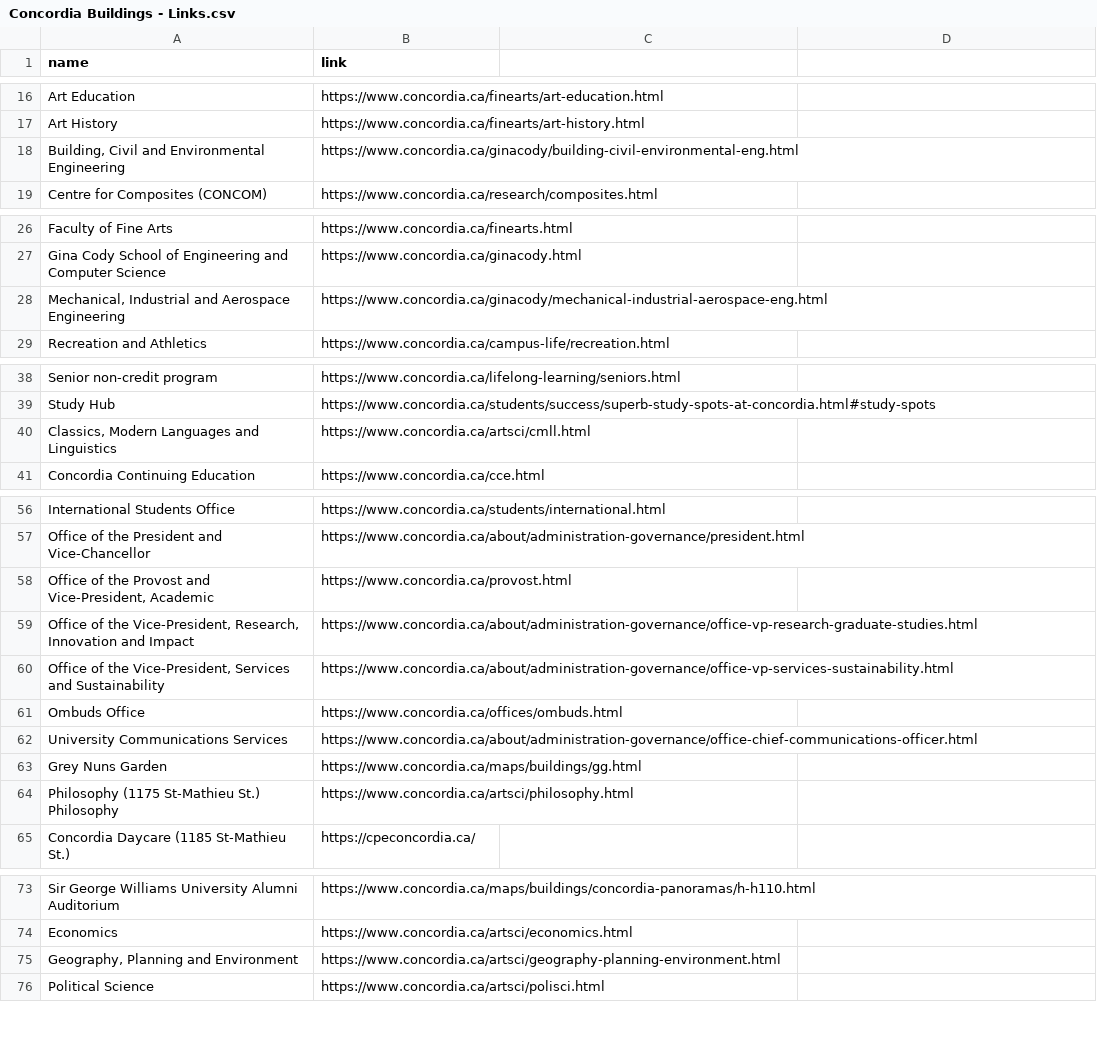
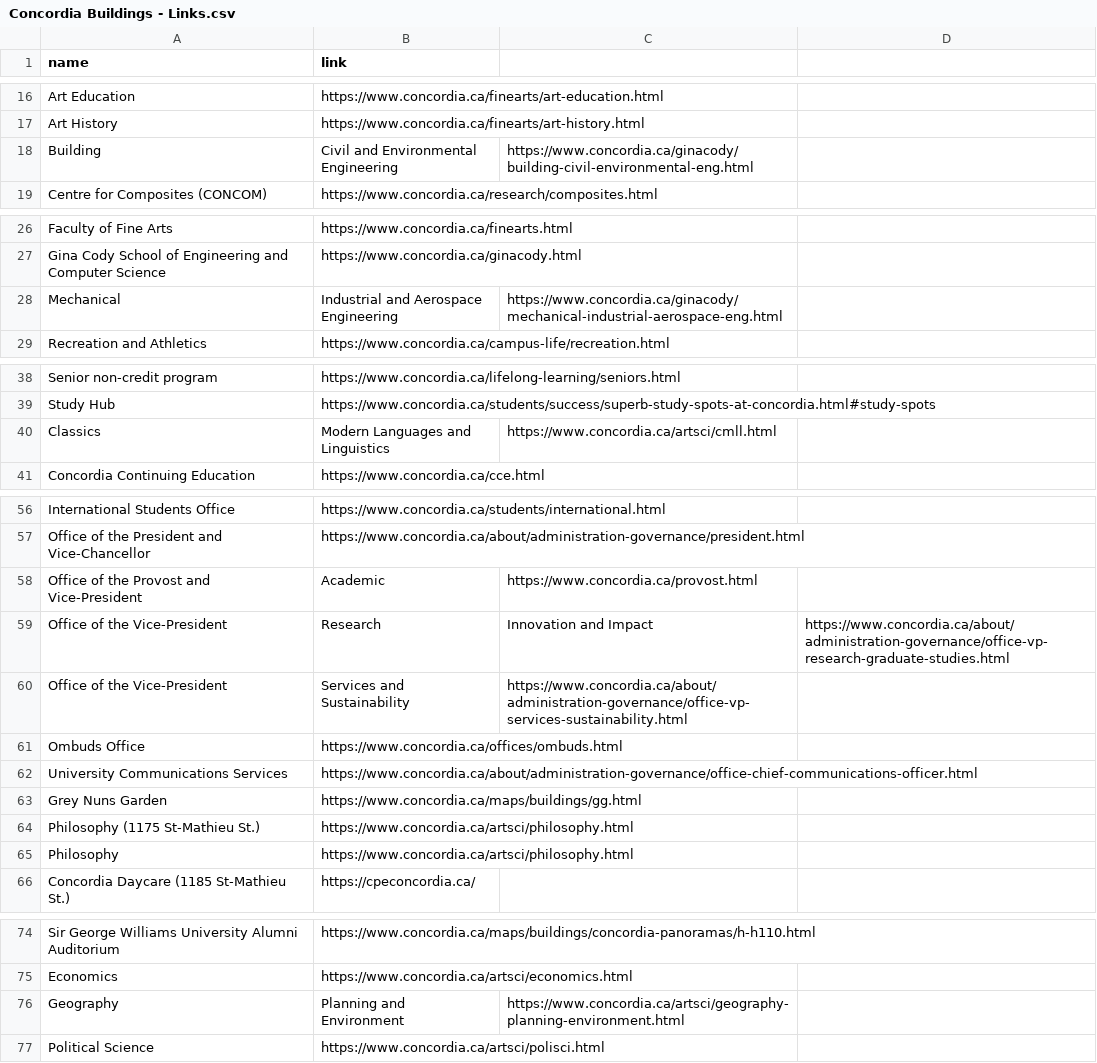
Before and after one commit to benjaminsunliu/ConUMap, a CSV file: data/Concordia Buildings - Links.csv, drawn as a sheet; only a part is shown, gaps mark what is left out; the diff covers the shown part only.

```diff
--- a/data/Concordia Buildings - Links.csv
+++ b/data/Concordia Buildings - Links.csv
@@ -17,3 +17,3 @@ Art Education,https://www.concordia.ca/finearts/art-education.html
 Art History,https://www.concordia.ca/finearts/art-history.html
-"Building, Civil and Environmental Engineering",https://www.concordia.ca/ginacody/building-civil-environmental-eng.html
+Building, Civil and Environmental Engineering,https://www.concordia.ca/ginacody/building-civil-environmental-eng.html
 Centre for Composites (CONCOM),https://www.concordia.ca/research/composites.html
@@ -27,3 +27,3 @@ Faculty of Fine Arts,https://www.concordia.ca/finearts.html
 Gina Cody School of Engineering and Computer Science,https://www.concordia.ca/ginacody.html
-"Mechanical, Industrial and Aerospace Engineering",https://www.concordia.ca/ginacody/mechanical-industrial-aerospace-eng.html
+Mechanical, Industrial and Aerospace Engineering,https://www.concordia.ca/ginacody/mechanical-industrial-aerospace-eng.html
 Recreation and Athletics,https://www.concordia.ca/campus-life/recreation.html
@@ -39,3 +39,3 @@ Senior non-credit program,https://www.concordia.ca/lifelong-learning/seniors.htm
 Study Hub,https://www.concordia.ca/students/success/superb-study-spots-at-concordia.html#study-spots
-"Classics, Modern Languages and Linguistics",https://www.concordia.ca/artsci/cmll.html
+Classics, Modern Languages and Linguistics,https://www.concordia.ca/artsci/cmll.html
 Concordia Continuing Education,https://www.concordia.ca/cce.html
@@ -57,5 +57,5 @@ International Students Office,https://www.concordia.ca/students/international.ht
 Office of the President and Vice-Chancellor,https://www.concordia.ca/about/administration-governance/president.html
-"Office of the Provost and Vice-President, Academic",https://www.concordia.ca/provost.html
-"Office of the Vice-President, Research, Innovation and Impact",https://www.concordia.ca/about/administration-governance/office-vp-research-graduate-studies.html
-"Office of the Vice-President, Services and Sustainability",https://www.concordia.ca/about/administration-governance/office-vp-services-sustainability.html
+Office of the Provost and Vice-President, Academic,https://www.concordia.ca/provost.html
+Office of the Vice-President, Research, Innovation and Impact,https://www.concordia.ca/about/administration-governance/office-vp-research-graduate-studies.html
+Office of the Vice-President, Services and Sustainability,https://www.concordia.ca/about/administration-governance/office-vp-services-sustainability.html
 Ombuds Office,https://www.concordia.ca/offices/ombuds.html
@@ -63,4 +63,4 @@ University Communications Services,https://www.concordia.ca/about/administration
 Grey Nuns Garden,https://www.concordia.ca/maps/buildings/gg.html
-"Philosophy (1175 St-Mathieu St.)
-Philosophy",https://www.concordia.ca/artsci/philosophy.html
+Philosophy (1175 St-Mathieu St.),https://www.concordia.ca/artsci/philosophy.html
+Philosophy,https://www.concordia.ca/artsci/philosophy.html
 Concordia Daycare (1185 St-Mathieu St.),https://cpeconcordia.ca/
@@ -75,3 +75,3 @@ Sir George Williams University Alumni Auditorium,https://www.concordia.ca/maps/b
 Economics,https://www.concordia.ca/artsci/economics.html
-"Geography, Planning and Environment",https://www.concordia.ca/artsci/geography-planning-environment.html
+Geography, Planning and Environment,https://www.concordia.ca/artsci/geography-planning-environment.html
 Political Science,https://www.concordia.ca/artsci/polisci.html
```
Also changed, not shown: 1 added row and 1 removed row elsewhere in this file, 6 other files.
